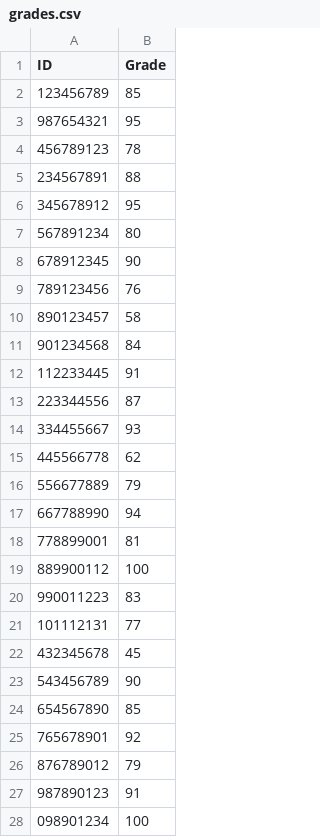
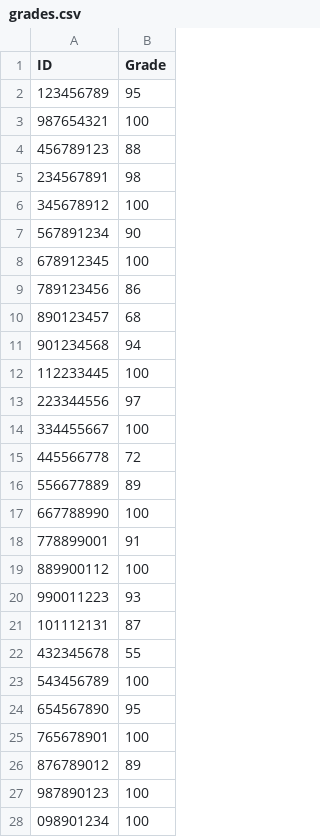
Before and after one commit to lielel32238/Targil_1, a CSV file: grades.csv, drawn as a sheet; only a part is shown; the diff covers the shown part only.

Commit message:
Update grades and enhance bonus application logic in MainWindow

```diff
--- a/grades.csv
+++ b/grades.csv
@@ -1,28 +1,28 @@
 ID,Grade
-123456789,85
-987654321,95
-456789123,78
-234567891,88
-345678912,95
-567891234,80
-678912345,90
-789123456,76
-890123457,58
-901234568,84
-112233445,91
-223344556,87
-334455667,93
-445566778,62
-556677889,79
-667788990,94
-778899001,81
+123456789,95
+987654321,100
+456789123,88
+234567891,98
+345678912,100
+567891234,90
+678912345,100
+789123456,86
+890123457,68
+901234568,94
+112233445,100
+223344556,97
+334455667,100
+445566778,72
+556677889,89
+667788990,100
+778899001,91
 889900112,100
-990011223,83
-101112131,77
-432345678,45
-543456789,90
-654567890,85
-765678901,92
-876789012,79
-987890123,91
+990011223,93
+101112131,87
+432345678,55
+543456789,100
+654567890,95
+765678901,100
+876789012,89
+987890123,100
 098901234,100
```
Also changed, not shown: 2 edited cells elsewhere in this file, 1 other file.
